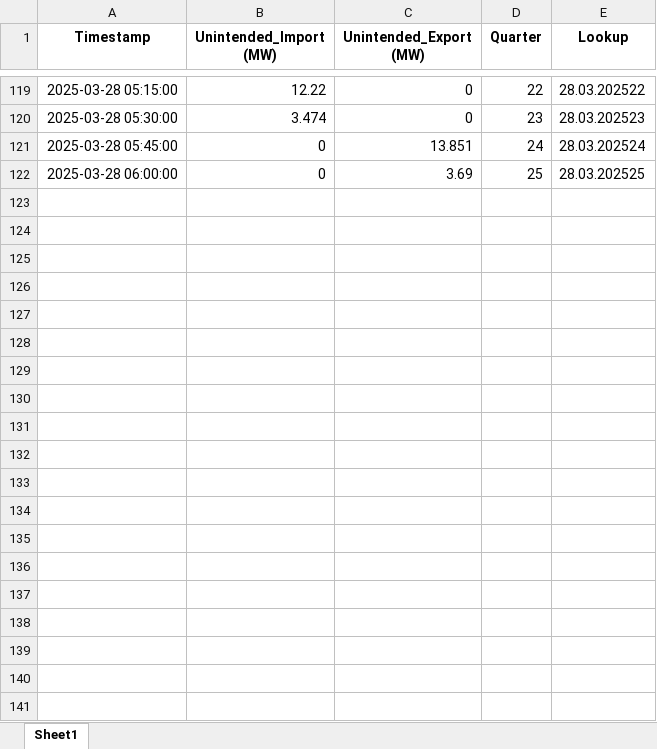
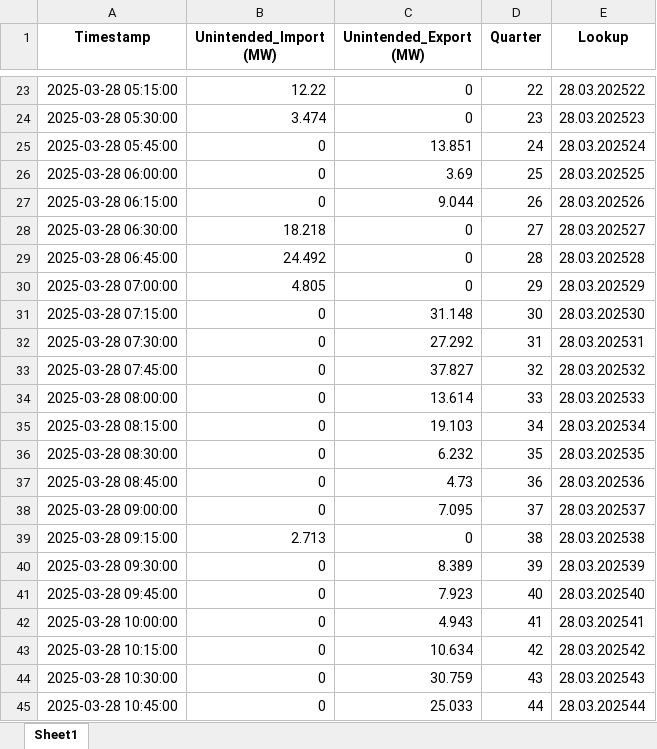
Before and after one commit to Andrei-Ionita/AdremTrading, an Excel workbook: data_fetching/Entsoe/Unintended_Deviation.xlsx, sheet Sheet1, drawn as a sheet; only a part is shown, gaps mark what is left out; values as stored, in another font and other column widths than the file's, no borders; the diff covers the shown part only; the diff names each change by its address in the sheet, - before the commit and + after, or states it on an @@ line.

```diff
--- a/data_fetching/Entsoe/Unintended_Deviation.xlsx (sheet Sheet1)
+++ b/data_fetching/Entsoe/Unintended_Deviation.xlsx (sheet Sheet1)
+row 27: 2025-03-28 06:15:00 | 0 | 9.044 | 26 | 28.03.202526
+row 28: 2025-03-28 06:30:00 | 18.218 | 0 | 27 | 28.03.202527
+row 29: 2025-03-28 06:45:00 | 24.492 | 0 | 28 | 28.03.202528
+row 30: 2025-03-28 07:00:00 | 4.805 | 0 | 29 | 28.03.202529
+row 31: 2025-03-28 07:15:00 | 0 | 31.148 | 30 | 28.03.202530
+row 32: 2025-03-28 07:30:00 | 0 | 27.292 | 31 | 28.03.202531
+row 33: 2025-03-28 07:45:00 | 0 | 37.827 | 32 | 28.03.202532
+row 34: 2025-03-28 08:00:00 | 0 | 13.614 | 33 | 28.03.202533
+row 35: 2025-03-28 08:15:00 | 0 | 19.103 | 34 | 28.03.202534
+row 36: 2025-03-28 08:30:00 | 0 | 6.232 | 35 | 28.03.202535
+row 37: 2025-03-28 08:45:00 | 0 | 4.73 | 36 | 28.03.202536
+row 38: 2025-03-28 09:00:00 | 0 | 7.095 | 37 | 28.03.202537
+row 39: 2025-03-28 09:15:00 | 2.713 | 0 | 38 | 28.03.202538
+row 40: 2025-03-28 09:30:00 | 0 | 8.389 | 39 | 28.03.202539
+row 41: 2025-03-28 09:45:00 | 0 | 7.923 | 40 | 28.03.202540
+row 42: 2025-03-28 10:00:00 | 0 | 4.943 | 41 | 28.03.202541
+row 43: 2025-03-28 10:15:00 | 0 | 10.634 | 42 | 28.03.202542
+row 44: 2025-03-28 10:30:00 | 0 | 30.759 | 43 | 28.03.202543
+row 45: 2025-03-28 10:45:00 | 0 | 25.033 | 44 | 28.03.202544
```
Also changed, not shown: 279 added rows and 96 removed rows elsewhere in this sheet, Market Fundamentals/Transelectrica_data/Cons_Prod_final/Weekly_Consumption_2025.xlsx, Market Fundamentals/Transelectrica_data/Cons_Prod_final/Weekly_Production_2025.xlsx, 37 other files.
